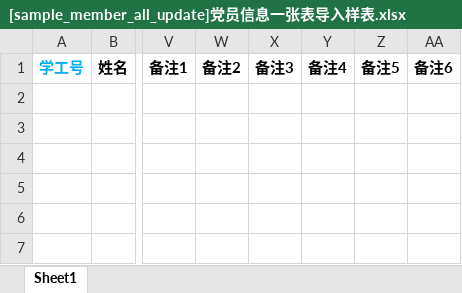
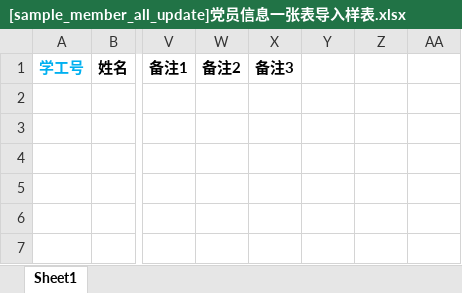
Before and after one commit to xvchaoqun/owip, an Excel workbook: doc/excel/党建/[sample_member_all_update]党员信息一张表导入样表.xlsx, sheet Sheet1, drawn as a sheet; only a part is shown, gaps mark what is left out; values as stored, in another font and other column widths than the file's, no borders; the diff names each change by its address in the sheet, - before the commit and + after, or states it on an @@ line.

```diff
--- a/doc/excel/党建/[sample_member_all_update]党员信息一张表导入样表.xlsx (sheet Sheet1)
+++ b/doc/excel/党建/[sample_member_all_update]党员信息一张表导入样表.xlsx (sheet Sheet1)
-Y1: 备注4
+Y1: (empty)
-Z1: 备注5
+Z1: (empty)
-AA1: 备注6
+AA1: (empty)
```
Also changed, not shown: 13 other files.
